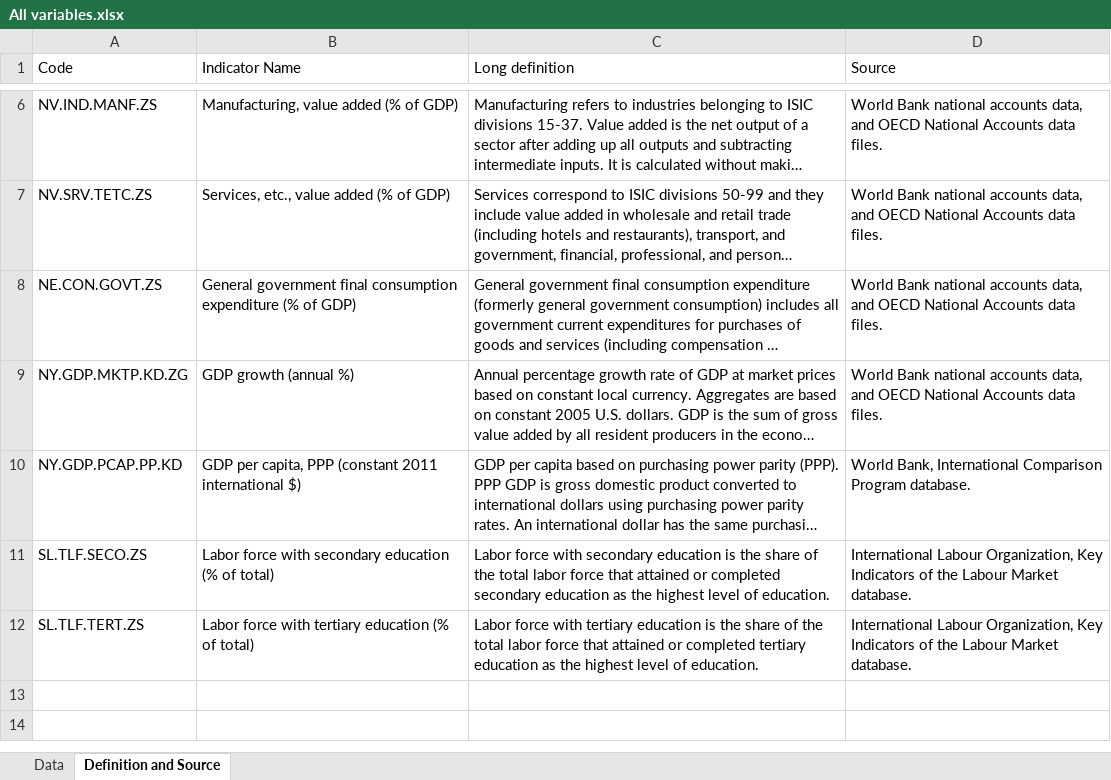
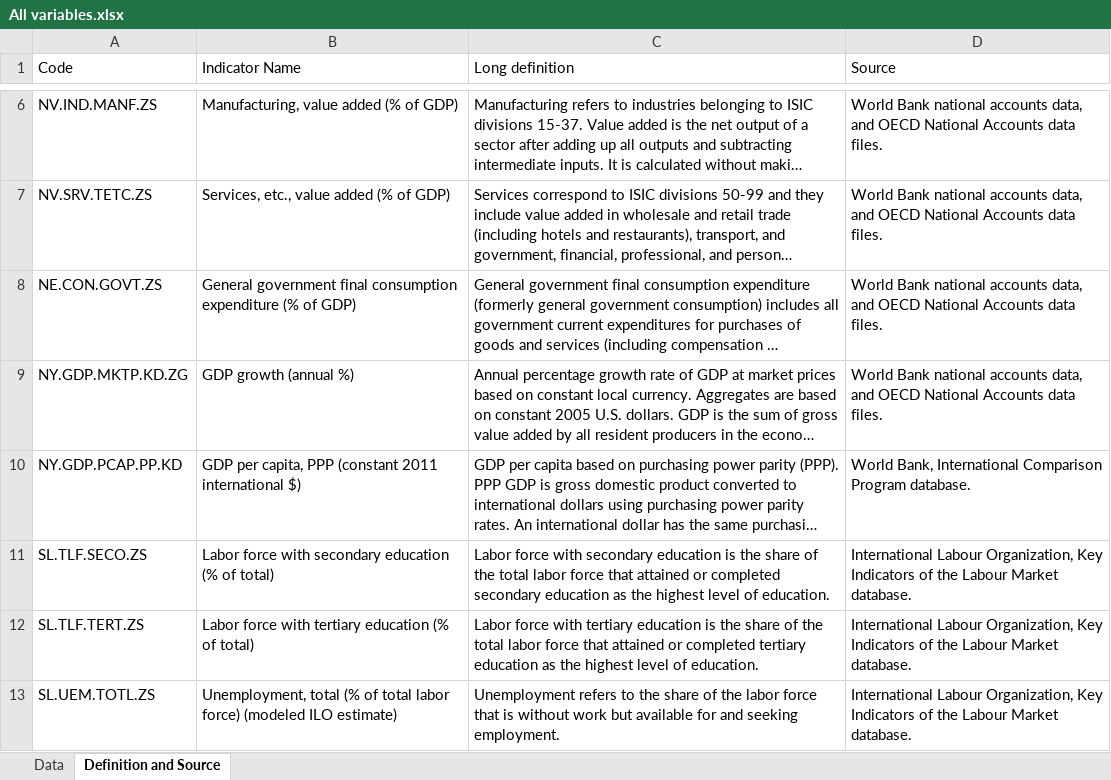
Before and after one commit to FernandoSapient/AI2-final, an Excel workbook: Datasets/All variables.xlsx, sheet Definition and Source, drawn as a sheet; only a part is shown, gaps mark what is left out; long unchanged cells end in …; values as stored, in another font and other column widths than the file's, no borders; the diff names each change by its address in the sheet, - before the commit and + after, or states it on an @@ line.

Commit message:
Added unemployment and started documenting refs

```diff
--- a/Datasets/All variables.xlsx (sheet Definition and Source)
+++ b/Datasets/All variables.xlsx (sheet Definition and Source)
+row 13: SL.UEM.TOTL.ZS | Unemployment, total (% of total labor force) (modeled ILO estimate) | Unemployment refers to the share of the labor force that is without work but available for and seeking employment. | International Labour Organization, Key Indicators of the Labour Market database.
```
Also changed, not shown: sheet Data, 1 other file.
